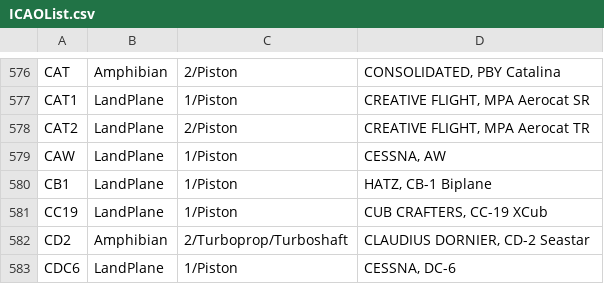
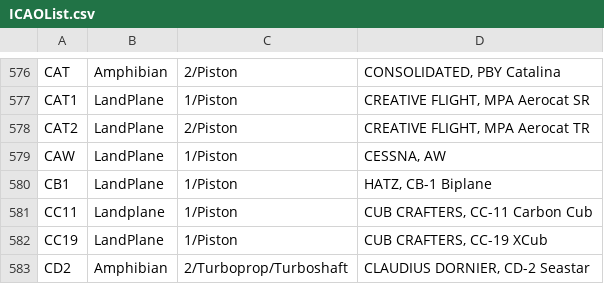
Before and after one commit to rikgale/ICAOList, a CSV file: ICAOList.csv, drawn as a sheet; only a part is shown, gaps mark what is left out; the shorter side is filled out with more unchanged rows.

Commit message:
Update ICAOList.csv
CC11 added

```diff
--- a/ICAOList.csv
+++ b/ICAOList.csv
@@ -580,2 +580,3 @@ CAW,LandPlane,1/Piston,"CESSNA, AW"
 CB1,LandPlane,1/Piston,"HATZ, CB-1 Biplane"
+CC11,Landplane,1/Piston,"CUB CRAFTERS, CC-11 Carbon Cub"
 CC19,LandPlane,1/Piston,"CUB CRAFTERS, CC-19 XCub"
```
